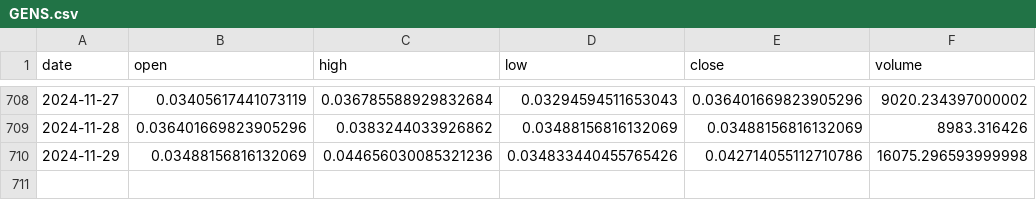
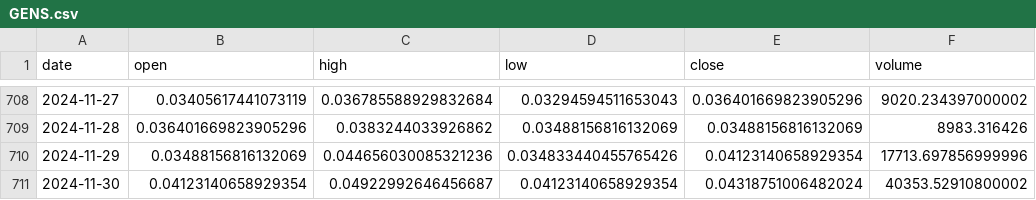
Before and after one commit to Sapient-Predictive-Analytics/dataportal, a CSV file: tokens/GENS.csv, drawn as a sheet; only a part is shown, gaps mark what is left out.

Commit message:
Add files via upload

```diff
--- a/tokens/GENS.csv
+++ b/tokens/GENS.csv
@@ -709,2 +709,3 @@ date,open,high,low,close,volume
 2024-11-28,0.036401669823905296,0.0383244033926862,0.03488156816132069,0.03488156816132069,8983.316426
-2024-11-29,0.03488156816132069,0.044656030085321236,0.034833440455765426,0.042714055112710786,16075.296593999998
+2024-11-29,0.03488156816132069,0.044656030085321236,0.034833440455765426,0.04123140658929354,17713.697856999996
+2024-11-30,0.04123140658929354,0.04922992646456687,0.04123140658929354,0.04318751006482024,40353.52910800002
```
